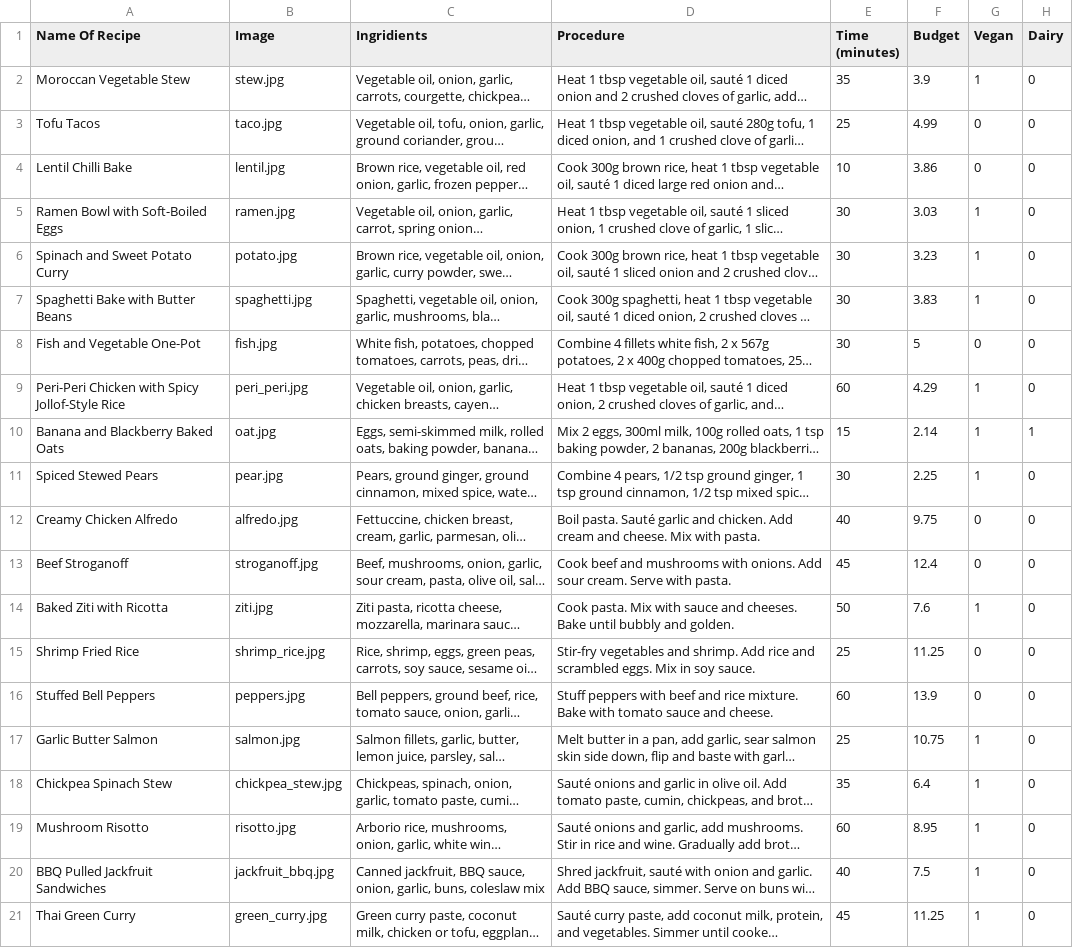
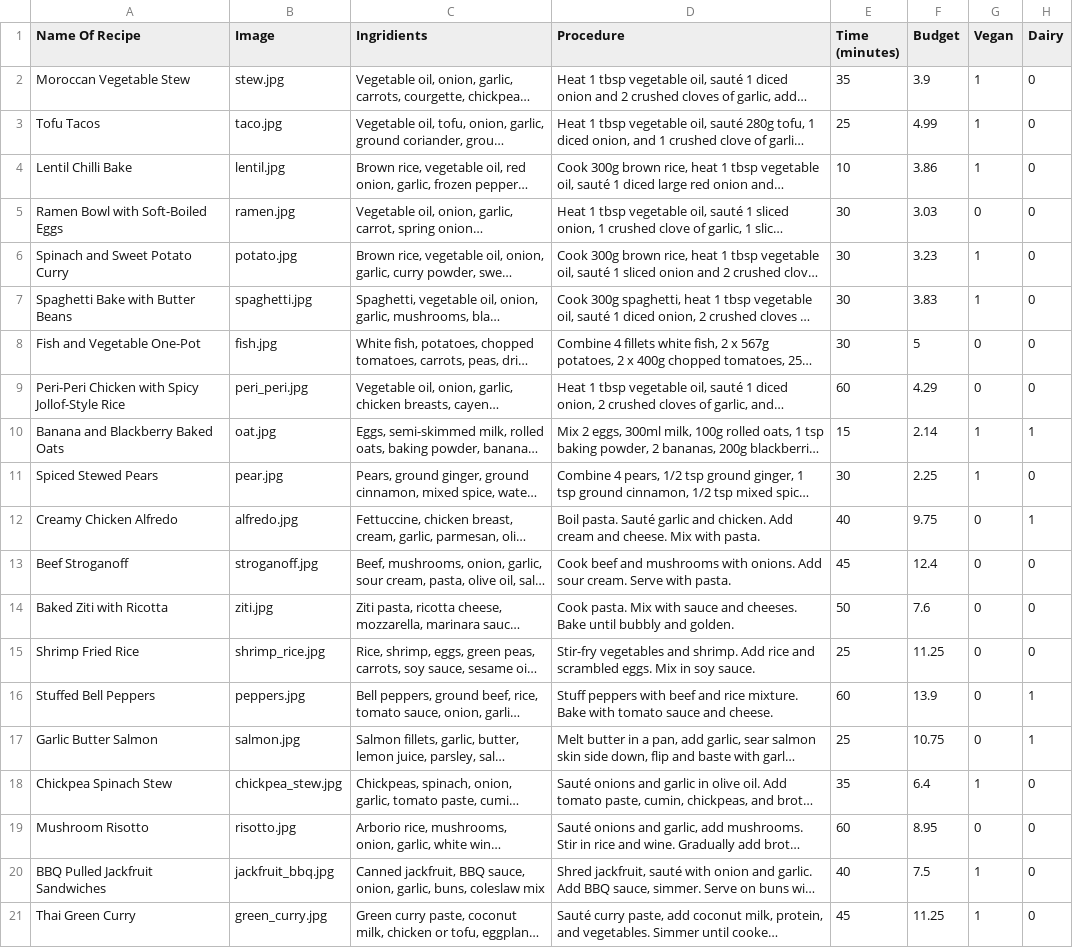
Before and after one commit to varsha698/PantryPalApp, a CSV file: assets/data/recipe.csv, drawn as a sheet; long unchanged cells end in …; the diff names each change by its address in the sheet, - before the commit and + after, or states it on an @@ line.

Commit message:
Update: fixed vegan/dairy filter logic and CSV parsing

```diff
--- a/assets/data/recipe.csv
+++ b/assets/data/recipe.csv
-G3:G4 (Vegan): 0
+G3:G4 (Vegan): 1
-G5 (Vegan): 1
+G5 (Vegan): 0
-G9 (Vegan): 1
+G9 (Vegan): 0
-H12 (Dairy): 0
+H12 (Dairy): 1
-G14 (Vegan): 1
+G14 (Vegan): 0
-H16:H17 (Dairy): 0
+H16:H17 (Dairy): 1
-G17 (Vegan): 1
+G17 (Vegan): 0
-G19 (Vegan): 1
+G19 (Vegan): 0
```
Also changed, not shown: 2 other files.
